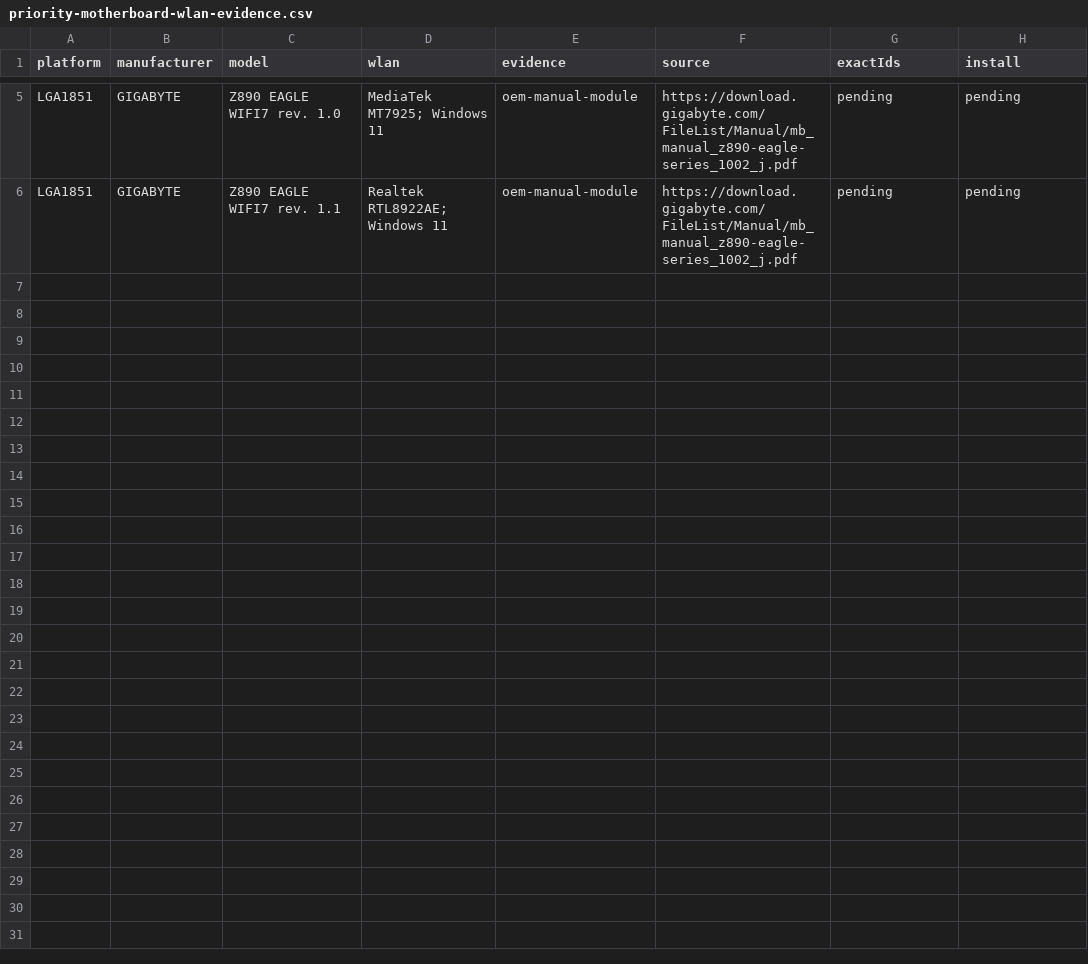
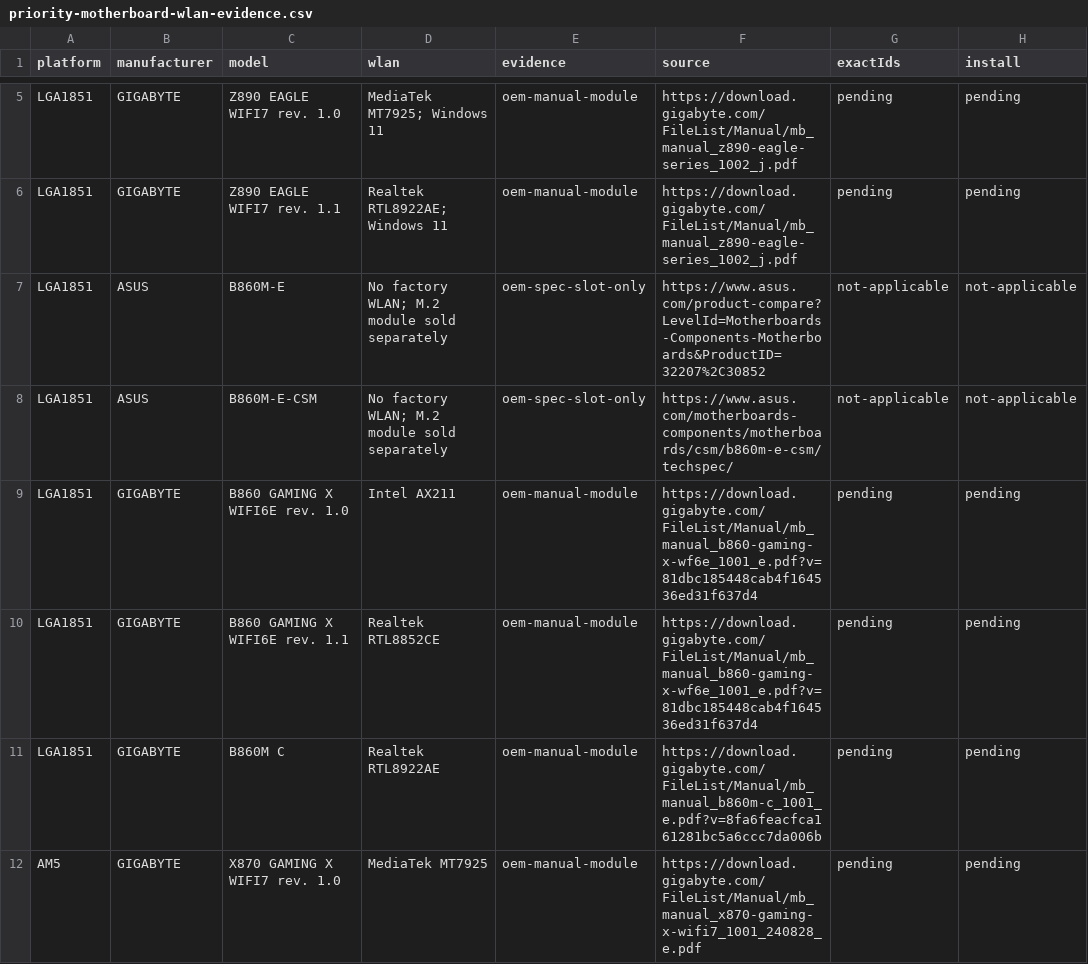
Before and after one commit to akikazu-pc/hardware-check, a CSV file: docs/priority-motherboard-wlan-evidence.csv, drawn as a sheet; only a part is shown, gaps mark what is left out; the diff covers the shown part only; the diff names each change by its address in the sheet, - before the commit and + after, or states it on an @@ line.

```diff
--- a/docs/priority-motherboard-wlan-evidence.csv
+++ b/docs/priority-motherboard-wlan-evidence.csv
+row 7: LGA1851 | ASUS | B860M-E | No factory WLAN; M.2 module sold separately | oem-spec-slot-only | https://www.asus.com/product-compare?LevelId=Motherboards-Components-Motherboards&ProductID=32207%2C30852 | not-applicable | not-applicable
+row 8: LGA1851 | ASUS | B860M-E-CSM | No factory WLAN; M.2 module sold separately | oem-spec-slot-only | https://www.asus.com/motherboards-components/motherboards/csm/b860m-e-csm/techspec/ | not-applicable | not-applicable
+row 9: LGA1851 | GIGABYTE | B860 GAMING X WIFI6E rev. 1.0 | Intel AX211 | oem-manual-module | https://download.gigabyte.com/FileList/Manual/mb_manual_b860-gaming-x-wf6e_1001_e.pdf?v=81dbc185448cab4f164536ed31f637d4 | pending | pending
+row 10: LGA1851 | GIGABYTE | B860 GAMING X WIFI6E rev. 1.1 | Realtek RTL8852CE | oem-manual-module | https://download.gigabyte.com/FileList/Manual/mb_manual_b860-gaming-x-wf6e_1001_e.pdf?v=81dbc185448cab4f164536ed31f637d4 | pending | pending
+row 11: LGA1851 | GIGABYTE | B860M C | Realtek RTL8922AE | oem-manual-module | https://download.gigabyte.com/FileList/Manual/mb_manual_b860m-c_1001_e.pdf?v=8fa6feacfca161281bc5a6ccc7da006b | pending | pending
+row 12: AM5 | GIGABYTE | X870 GAMING X WIFI7 rev. 1.0 | MediaTek MT7925 | oem-manual-module | https://download.gigabyte.com/FileList/Manual/mb_manual_x870-gaming-x-wifi7_1001_240828_e.pdf | pending | pending
```
Also changed, not shown: 5 added rows elsewhere in this file, docs/gigabyte-priority-motherboard-discovery.csv, docs/priority-laptop-wlan-evidence.csv, 3 other files.
